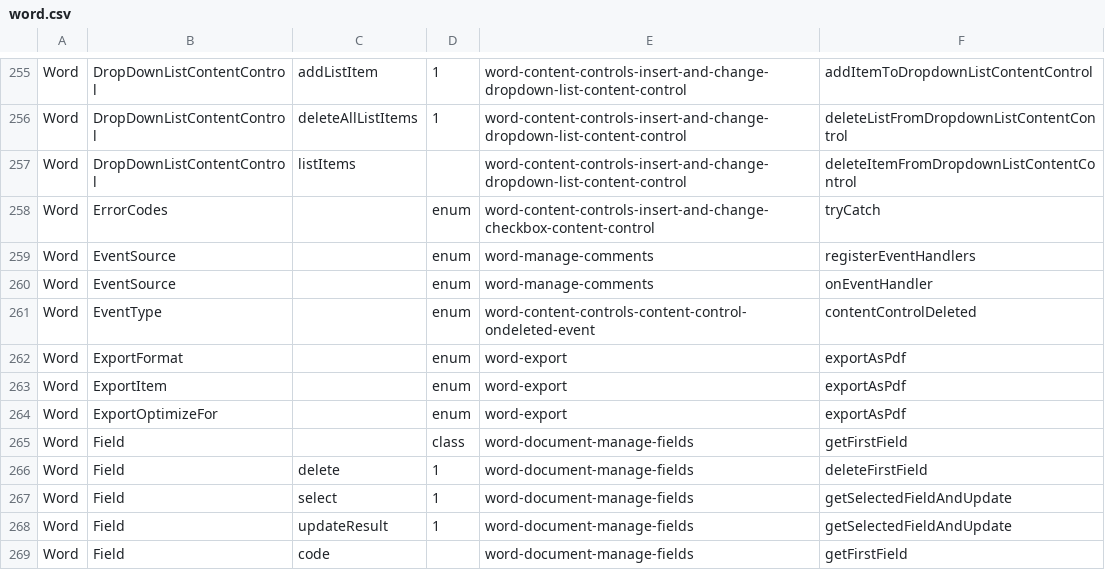
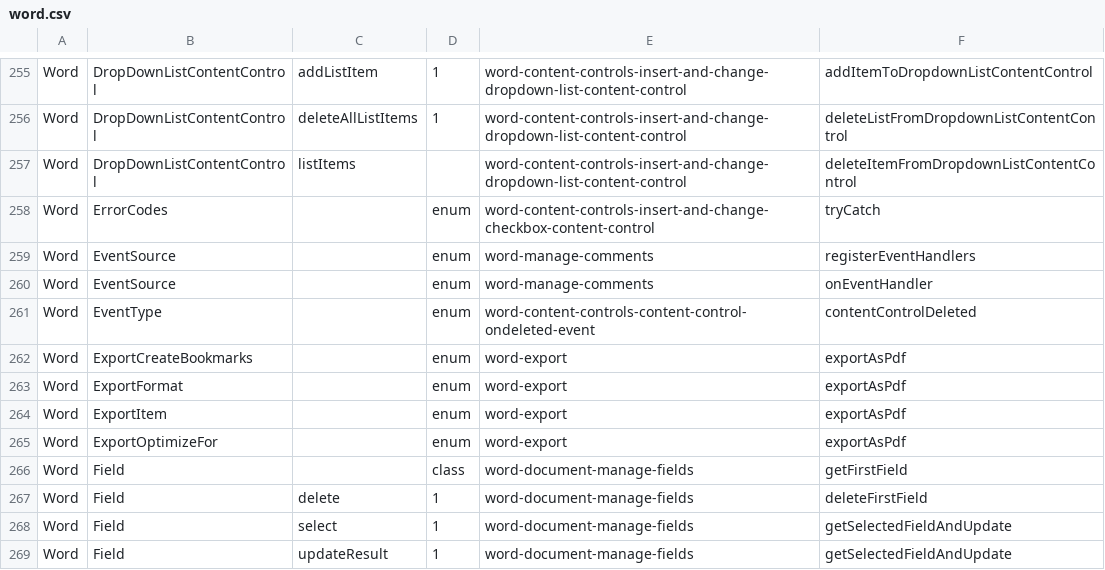
Before and after one commit to OfficeDev/office-js-snippets, a CSV file: snippet-extractor-metadata/word.csv, drawn as a sheet; only a part is shown, gaps mark what is left out; the shorter side is filled out with more unchanged rows; the diff names each change by its address in the sheet, - before the commit and + after, or states it on an @@ line.

Commit message:
[Word] (bookmarks) Update code snippet to include Word.ExportCreateBookmarks enum (#1109)
* Update snippet to include bookmarks enum

* Apply suggestion from @AlexJerabek

Co-authored-by: Alex Jerabek <38896772+AlexJerabek@users.noreply.github.com>

---------

Co-authored-by: Alex Jerabek <38896772+AlexJerabek@users.noreply.github.com>

```diff
--- a/snippet-extractor-metadata/word.csv
+++ b/snippet-extractor-metadata/word.csv
+row 262: Word | ExportCreateBookmarks |  | enum | word-export | exportAsPdf
```
Also changed, not shown: 4 other files.
